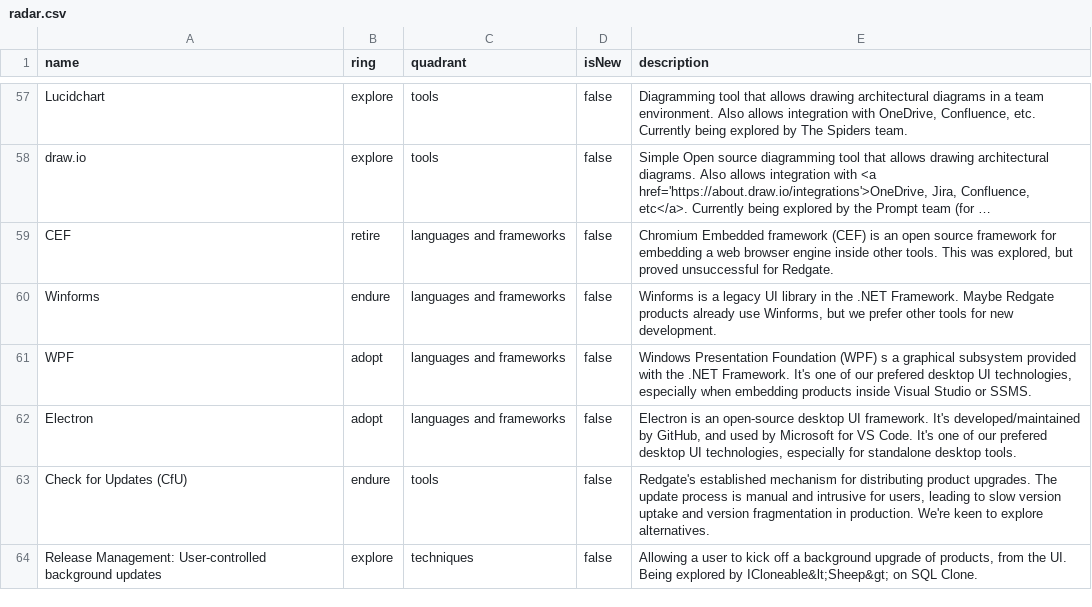
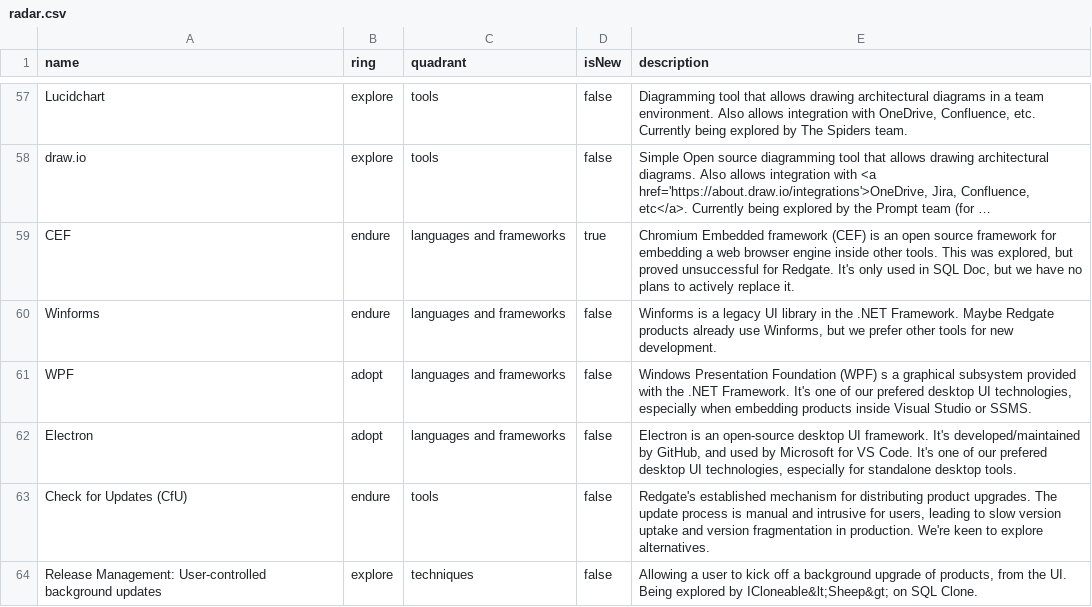
Before and after one commit to red-gate/Tech-Radar, a CSV file: radar.csv, drawn as a sheet; only a part is shown, gaps mark what is left out; long unchanged cells end in …; the diff names each change by its address in the sheet, - before the commit and + after, or states it on an @@ line.

Commit message:
Endure CEF

```diff
--- a/radar.csv
+++ b/radar.csv
-B59 (ring): retire
+B59 (ring): endure
-D59 (isNew): false
+D59 (isNew): true
-E59 (description): …for Redgate.
+E59 (description): …for Redgate. It's only used in SQL Doc, but we have no plans to actively replace it.
```
